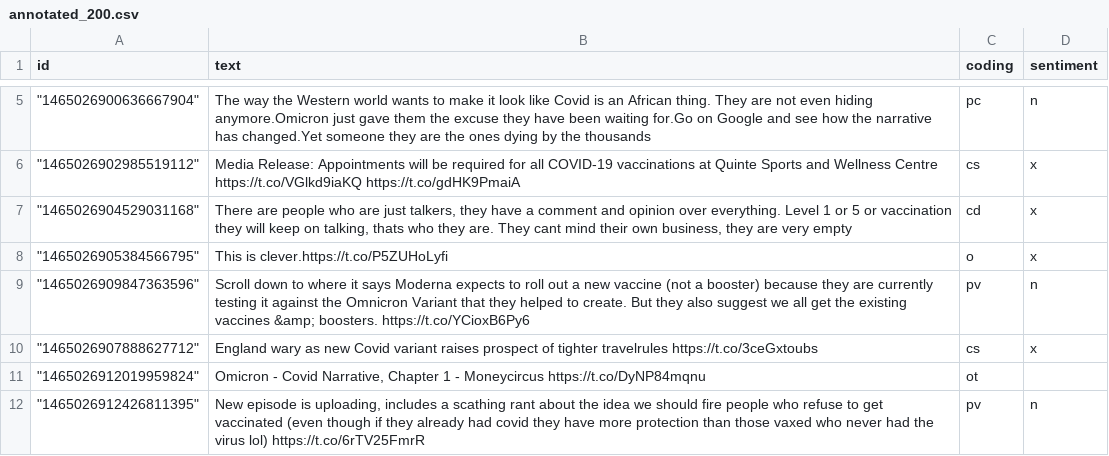
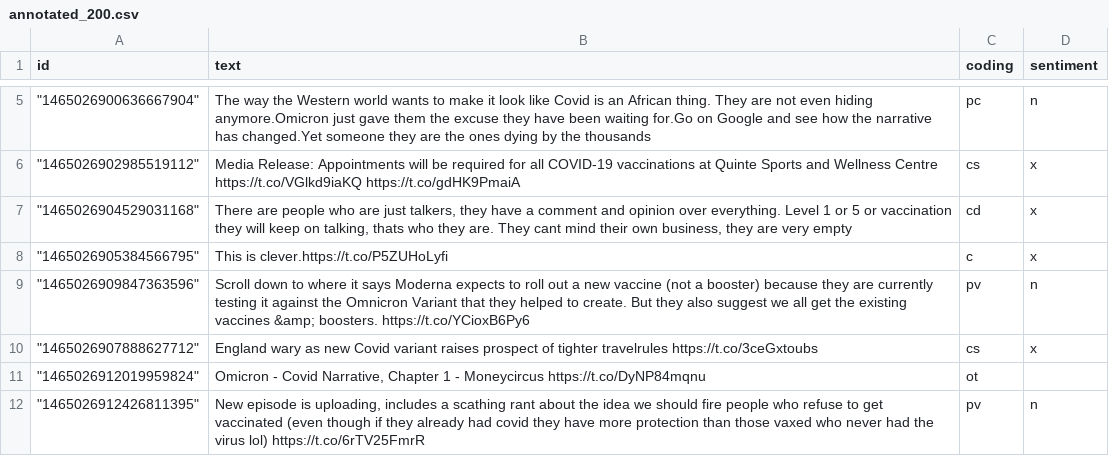
Before and after one commit to NimbusSkye/Tweet_Analysis, a CSV file: annotated_200.csv, drawn as a sheet; only a part is shown, gaps mark what is left out.

```diff
--- a/annotated_200.csv
+++ b/annotated_200.csv
@@ -7,3 +7,3 @@ id,text,coding,sentiment
 """1465026904529031168""","There are people who are just talkers, they have a comment and opinion over everything. Level 1 or 5 or vaccination they will keep on talking, thats who they are. They cant mind their own business, they are very empty",cd,x
-"""1465026905384566795""",This is clever.https://t.co/P5ZUHoLyfi,o,x
+"""1465026905384566795""",This is clever.https://t.co/P5ZUHoLyfi,c,x
 """1465026909847363596""",Scroll down to where it says Moderna expects to roll out a new vaccine (not a booster) because they are currently testing it against the Omnicron Variant that they helped to create. But they also suggest we all get the existing vaccines &amp; boosters. https://t.co/YCioxB6Py6,pv,n
```
Also changed, not shown: 2 other files.
